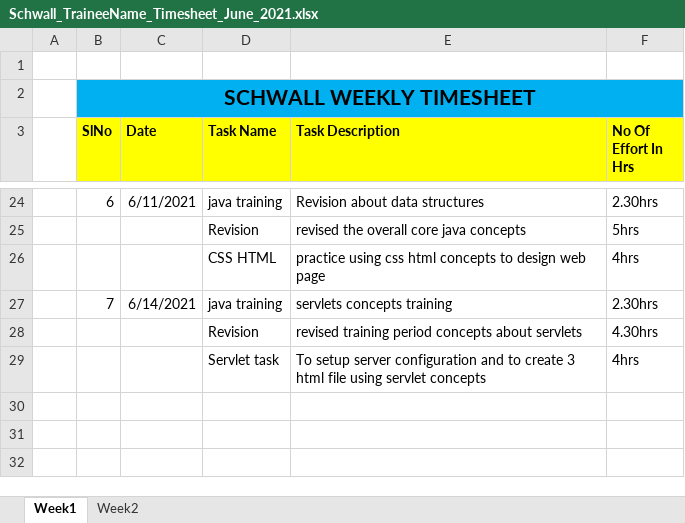
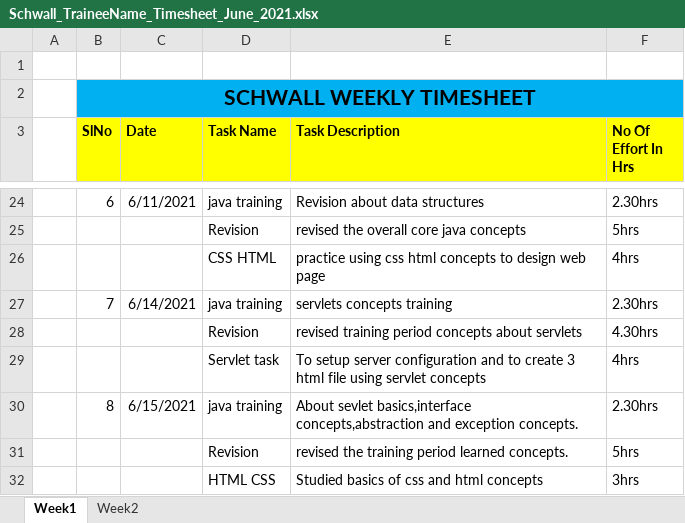
Before and after one commit to Surge-Technology/JavaTraining-Batch1, an Excel workbook: Madan/Timesheet/Schwall_TraineeName_Timesheet_June_2021.xlsx, sheet Week1, drawn as a sheet; only a part is shown, gaps mark what is left out; values as stored, in another font and other column widths than the file's, no borders; the diff names each change by its address in the sheet, - before the commit and + after, or states it on an @@ line.

Commit message:
timesheet added

```diff
--- a/Madan/Timesheet/Schwall_TraineeName_Timesheet_June_2021.xlsx (sheet Week1)
+++ b/Madan/Timesheet/Schwall_TraineeName_Timesheet_June_2021.xlsx (sheet Week1)
+row 30:  | 8 | 6/15/2021 | java training | About sevlet basics,interface concepts,abstraction and exception concepts. | 2.30hrs
+row 31:  |  |  | Revision | revised the training period learned concepts. | 5hrs
+row 32:  |  |  | HTML CSS | Studied basics of css and html concepts | 3hrs
```
